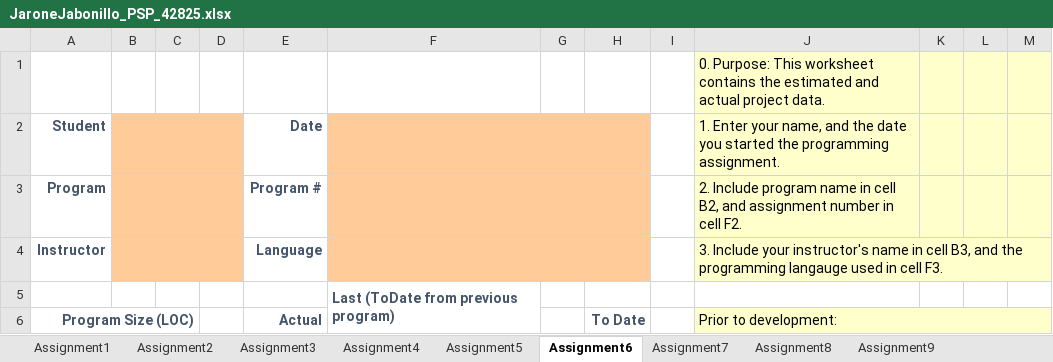
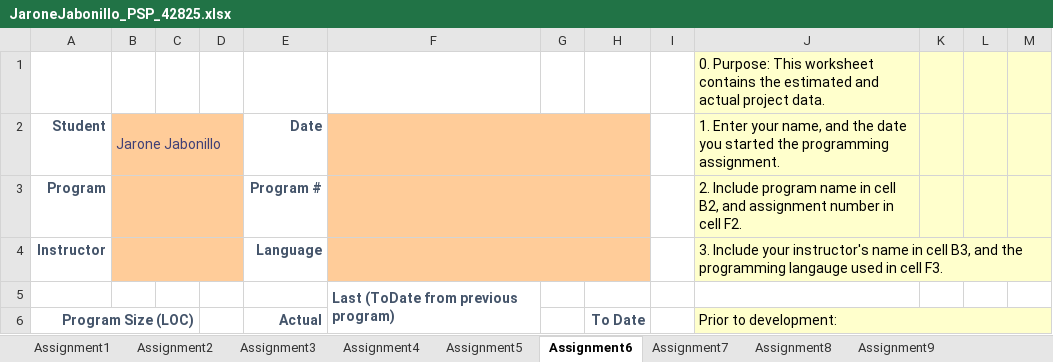
Before and after one commit to Jabonija99/JabonilloJarone_Csc18a_42825, an Excel workbook: Home/JaroneJabonillo_PSP_42825.xlsx, sheet Assignment6, drawn as a sheet; only a part is shown; values as stored, in another font and other column widths than the file's, no borders; the diff names each change by its address in the sheet, - before the commit and + after, or states it on an @@ line.

```diff
--- a/Home/JaroneJabonillo_PSP_42825.xlsx (sheet Assignment6)
+++ b/Home/JaroneJabonillo_PSP_42825.xlsx (sheet Assignment6)
-B2: (empty)
+B2: Jarone Jabonillo
```
Also changed, not shown: 19 other files.
